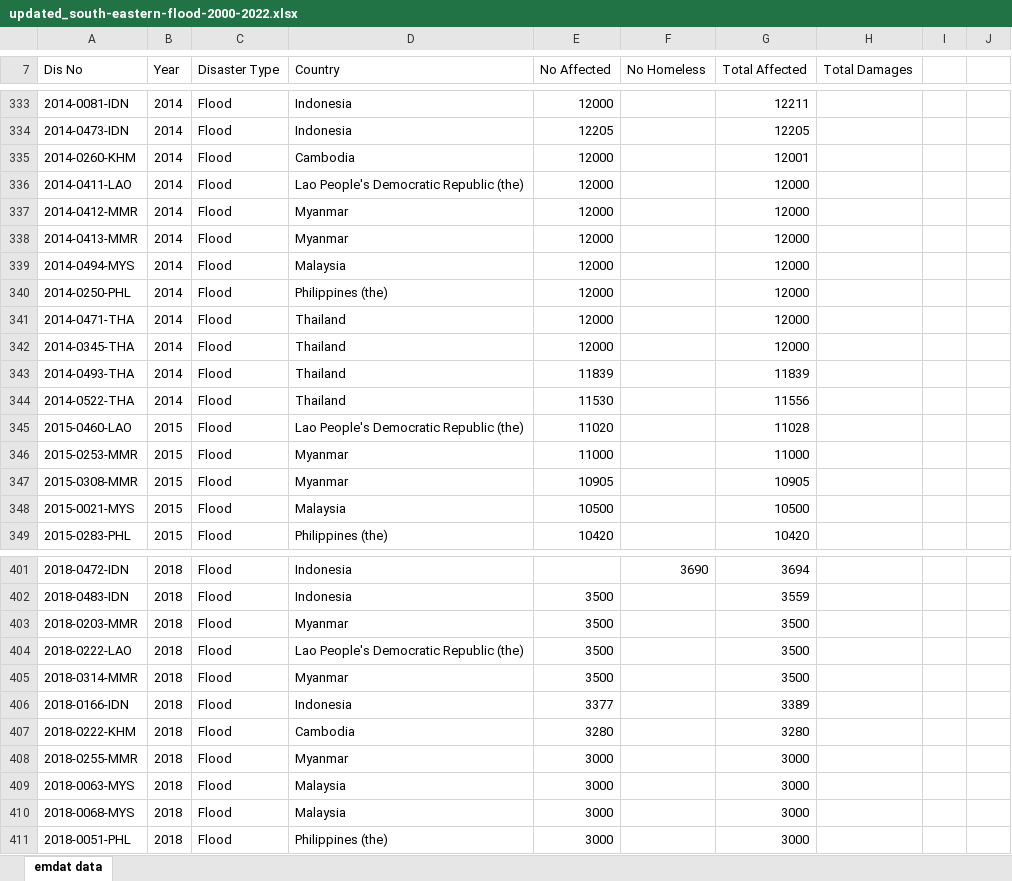
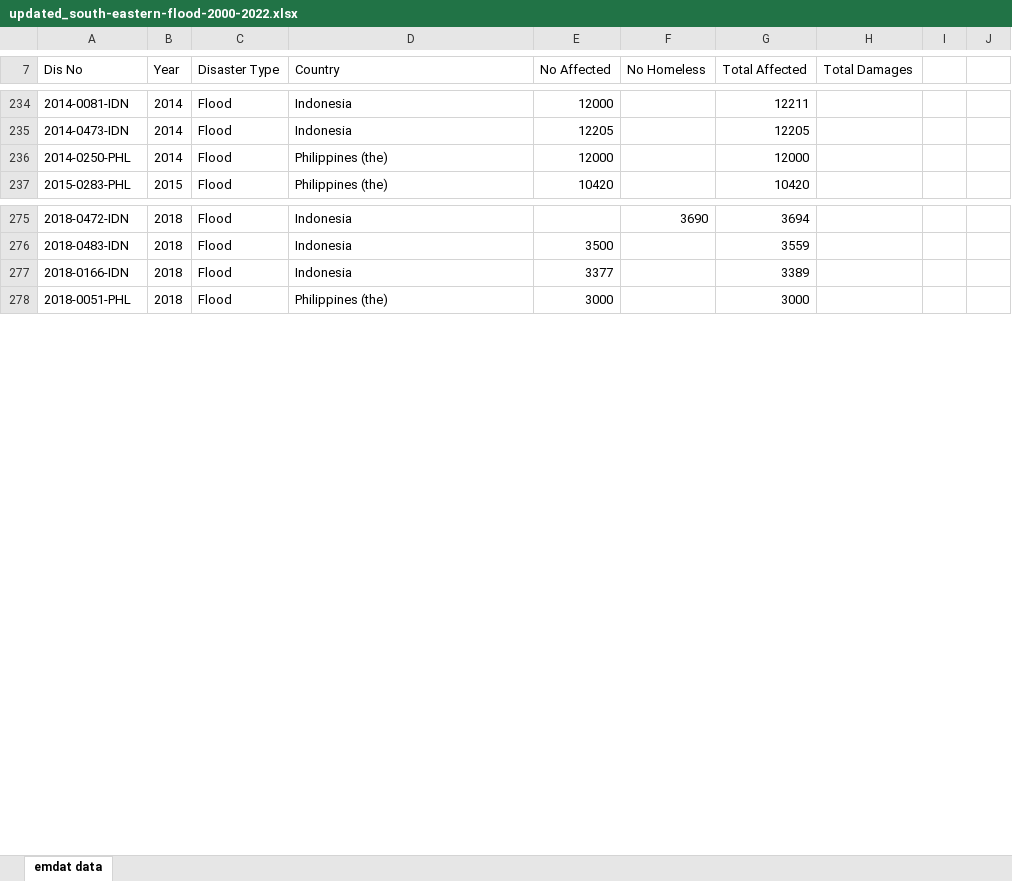
Before and after one commit to KarlAndreiCalimutan/Beta-Tech_BSIT_3207, an Excel workbook: EMDAT DATA SETS/updated_south-eastern-flood-2000-2022.xlsx, sheet emdat data, drawn as a sheet; only a part is shown, gaps mark what is left out; values as stored, in another font and other column widths than the file's, no borders; removed rows and columns are numbered as before the commit, all else as after; rows hold the shown columns only; the diff covers the shown part only; the diff names each change by its address in the sheet, - before the commit and + after, or states it on an @@ line.

Commit message:
Update updated_south-eastern-flood-2000-2022.xlsx
updating excel

```diff
--- a/EMDAT DATA SETS/updated_south-eastern-flood-2000-2022.xlsx (sheet emdat data)
+++ b/EMDAT DATA SETS/updated_south-eastern-flood-2000-2022.xlsx (sheet emdat data)
-row 335: 2014-0260-KHM | 2014 | Flood | Cambodia | 12000 |  | 12001
-row 336: 2014-0411-LAO | 2014 | Flood | Lao People's Democratic Republic (the) | 12000 |  | 12000
-row 337: 2014-0412-MMR | 2014 | Flood | Myanmar | 12000 |  | 12000
-row 338: 2014-0413-MMR | 2014 | Flood | Myanmar | 12000 |  | 12000
-row 339: 2014-0494-MYS | 2014 | Flood | Malaysia | 12000 |  | 12000
-row 341: 2014-0471-THA | 2014 | Flood | Thailand | 12000 |  | 12000
-row 342: 2014-0345-THA | 2014 | Flood | Thailand | 12000 |  | 12000
-row 343: 2014-0493-THA | 2014 | Flood | Thailand | 11839 |  | 11839
-row 344: 2014-0522-THA | 2014 | Flood | Thailand | 11530 |  | 11556
-row 345: 2015-0460-LAO | 2015 | Flood | Lao People's Democratic Republic (the) | 11020 |  | 11028
-row 346: 2015-0253-MMR | 2015 | Flood | Myanmar | 11000 |  | 11000
-row 347: 2015-0308-MMR | 2015 | Flood | Myanmar | 10905 |  | 10905
-row 348: 2015-0021-MYS | 2015 | Flood | Malaysia | 10500 |  | 10500
-row 403: 2018-0203-MMR | 2018 | Flood | Myanmar | 3500 |  | 3500
-row 404: 2018-0222-LAO | 2018 | Flood | Lao People's Democratic Republic (the) | 3500 |  | 3500
-row 405: 2018-0314-MMR | 2018 | Flood | Myanmar | 3500 |  | 3500
-row 407: 2018-0222-KHM | 2018 | Flood | Cambodia | 3280 |  | 3280
-row 408: 2018-0255-MMR | 2018 | Flood | Myanmar | 3000 |  | 3000
-row 409: 2018-0063-MYS | 2018 | Flood | Malaysia | 3000 |  | 3000
-row 410: 2018-0068-MYS | 2018 | Flood | Malaysia | 3000 |  | 3000
```
Also changed, not shown: 35 added rows, 156 removed rows and 8 edited cells elsewhere in this sheet, hidden cells.
